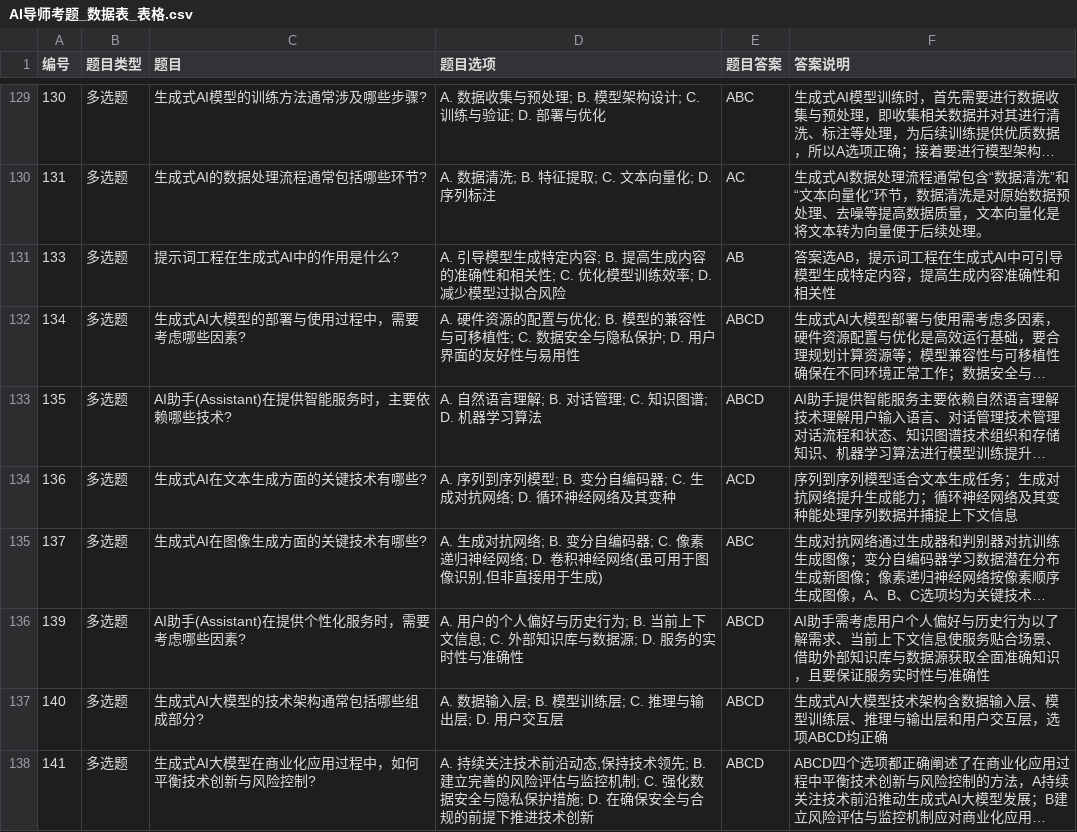
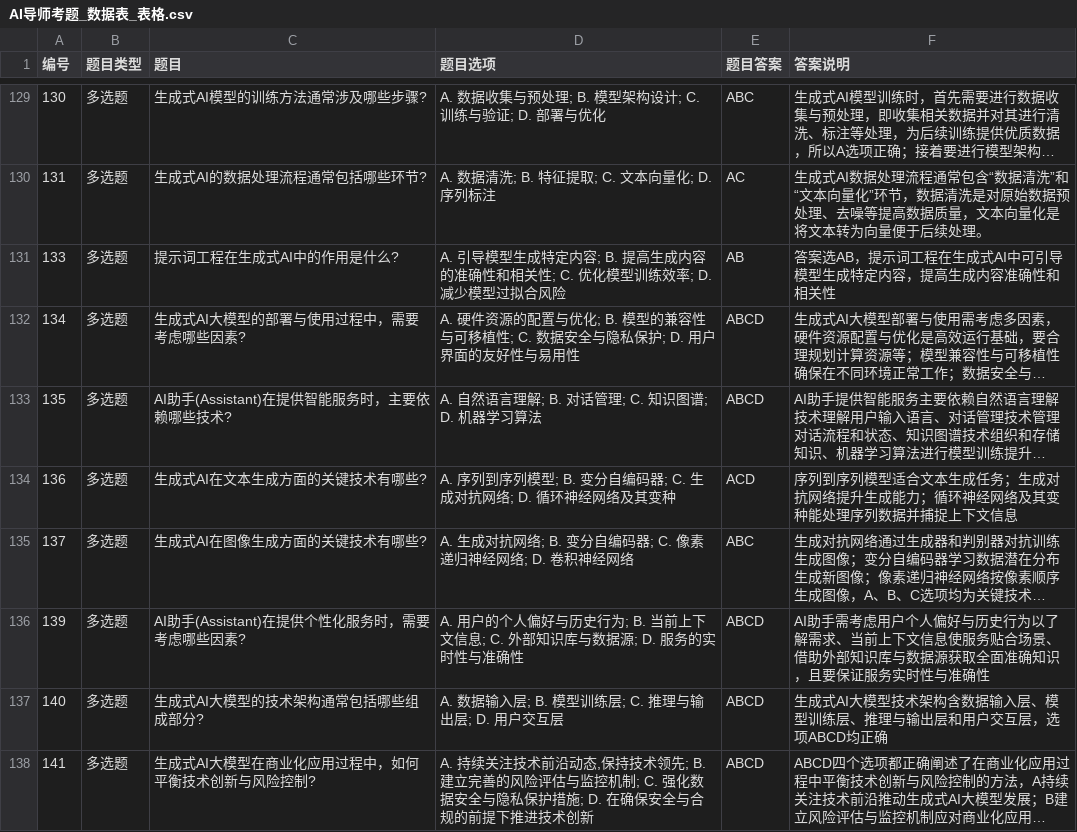
Before and after one commit to Atomyi1412/Atomyi1412.github.io, a CSV file: AI导师考题_数据表_表格.csv, drawn as a sheet; only a part is shown, gaps mark what is left out; long unchanged cells end in …; the diff names each change by its address in the sheet, - before the commit and + after, or states it on an @@ line.

Commit message:
更新表格

```diff
--- a/AI导师考题_数据表_表格.csv
+++ b/AI导师考题_数据表_表格.csv
-D135 (题目选项): …神经网络(虽可用于图像识别,但非直接用于生成)
+D135 (题目选项): …神经网络
```
